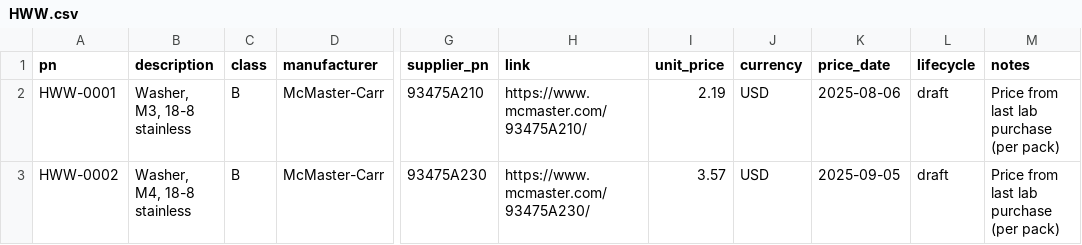
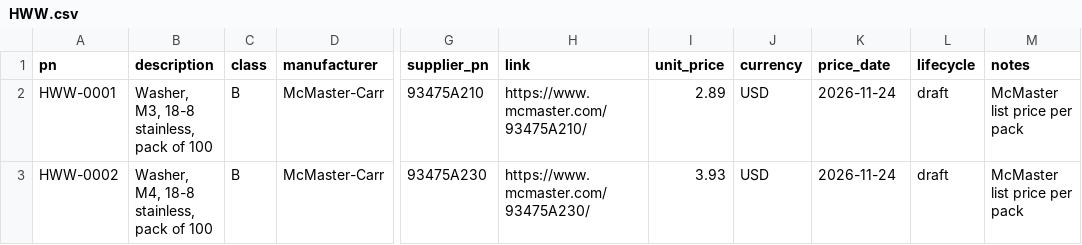
Before and after one commit to kelvinchow23/minimal-qms-ots-library, a CSV file: parts/HWW.csv, drawn as a sheet; only a part is shown, gaps mark what is left out; the diff names each change by its address in the sheet, - before the commit and + after, or states it on an @@ line.

```diff
--- a/parts/HWW.csv
+++ b/parts/HWW.csv
-B2 (description): Washer, M3, 18-8 stainless
+B2 (description): Washer, M3, 18-8 stainless, pack of 100
-I2 (unit_price): 2.19
+I2 (unit_price): 2.89
-K2 (price_date): 2025-08-06
+K2 (price_date): 2026-11-24
-M2:M3 (notes): Price from last lab purchase (per pack)
+M2:M3 (notes): McMaster list price per pack
-B3 (description): Washer, M4, 18-8 stainless
+B3 (description): Washer, M4, 18-8 stainless, pack of 100
-I3 (unit_price): 3.57
+I3 (unit_price): 3.93
-K3 (price_date): 2025-09-05
+K3 (price_date): 2026-11-24
```
Also changed, not shown: parts/HWB.csv, parts/HWN.csv.
